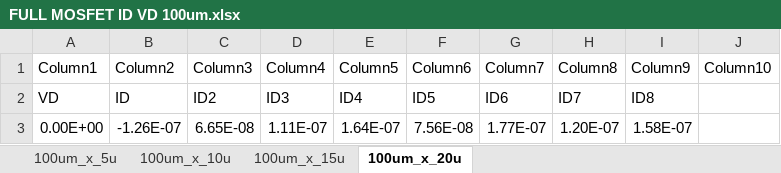
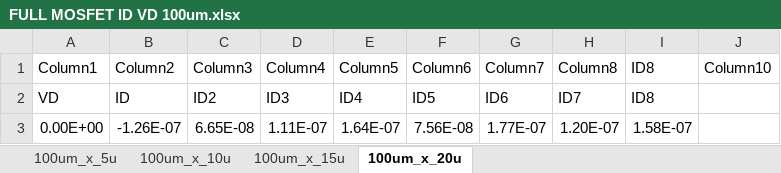
Before and after one commit to danielespo/ece220, an Excel workbook: Full_MOSFET/FULL MOSFET ID VD 100um.xlsx, sheet 100um_x_20u, drawn as a sheet; only a part is shown; values as stored, in another font and other column widths than the file's, no borders; charts and pictures and table styles not drawn; the diff names each change by its address in the sheet, - before the commit and + after, or states it on an @@ line.

```diff
--- a/Full_MOSFET/FULL MOSFET ID VD 100um.xlsx (sheet 100um_x_20u)
+++ b/Full_MOSFET/FULL MOSFET ID VD 100um.xlsx (sheet 100um_x_20u)
-I1: Column9
+I1: ID8
```
Also changed, not shown: sheet 100um_x_5u, charts or pictures, 2 other files.
